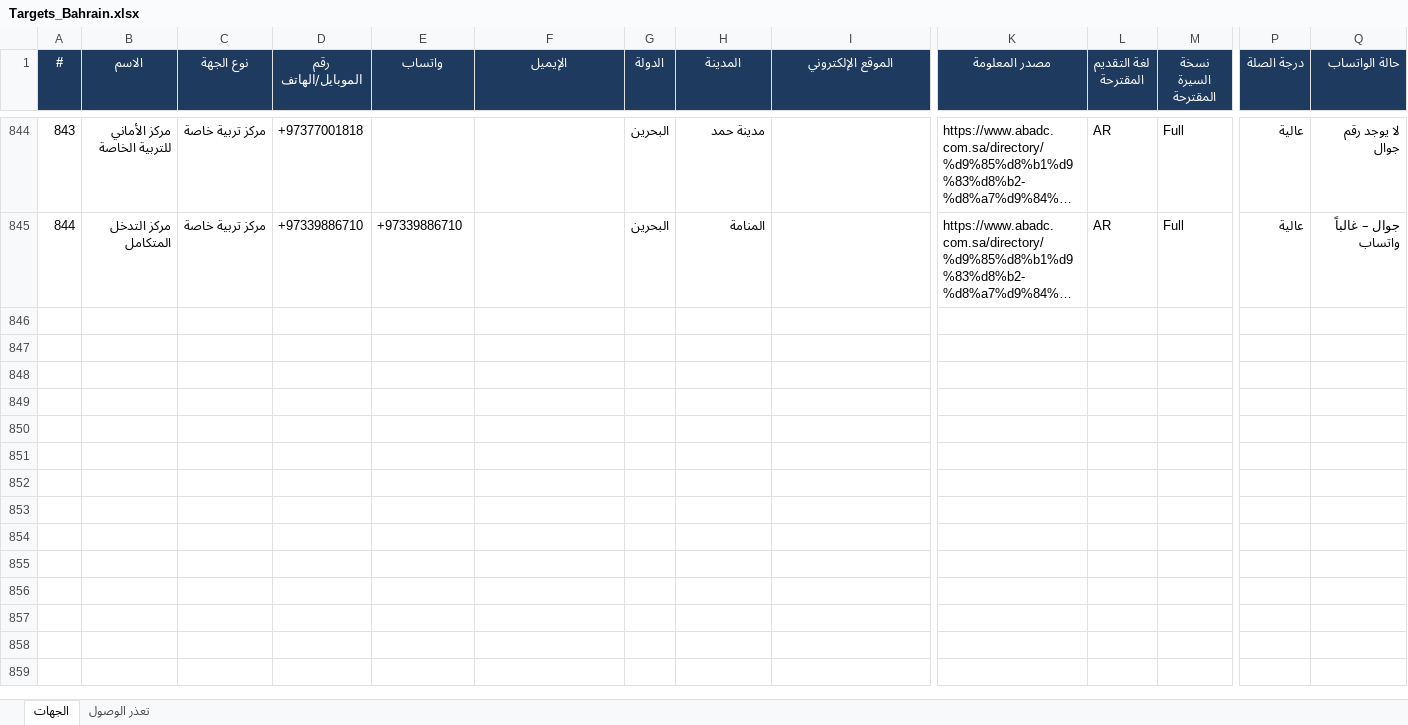
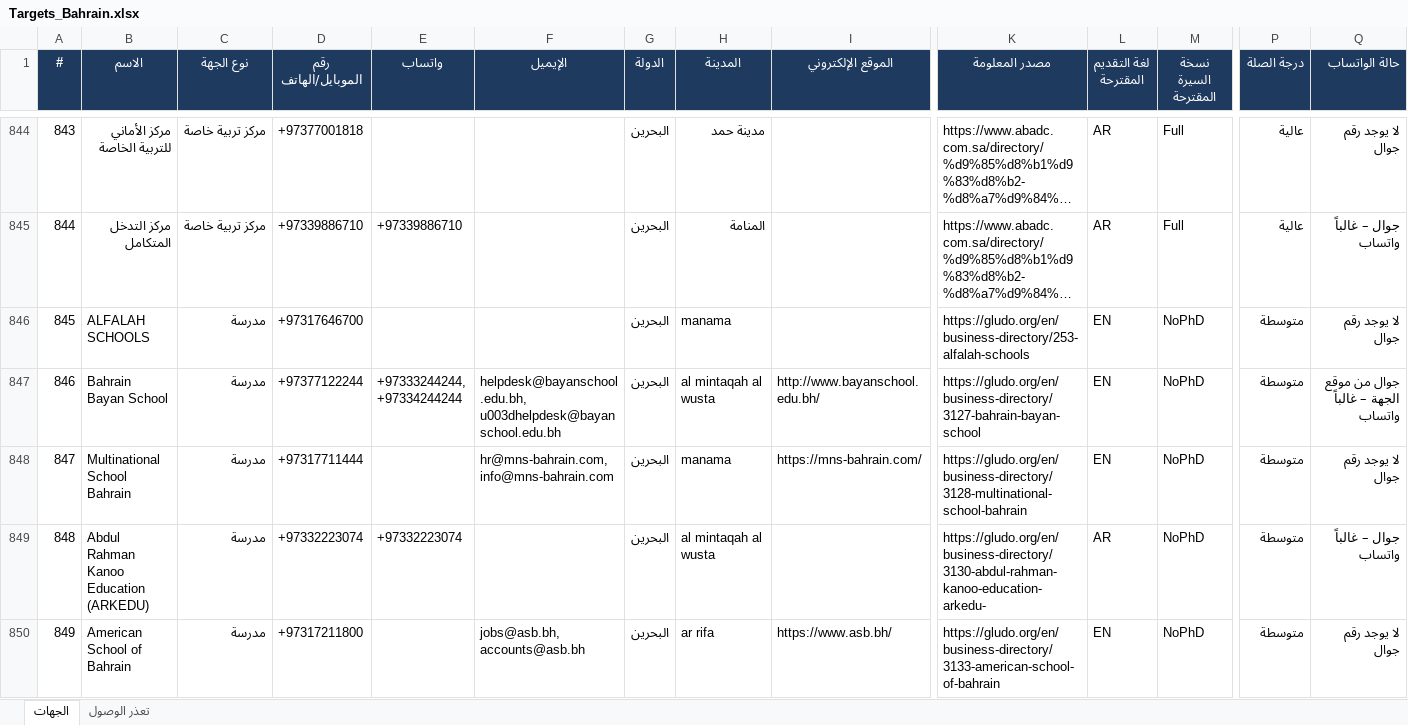
Before and after one commit to apptawfeer-blip/Job-application-11, an Excel workbook: output/targets/Targets_Bahrain.xlsx, sheet الجهات, drawn as a sheet; only a part is shown, gaps mark what is left out; long unchanged cells end in …; values as stored, in another font and other column widths than the file's, no borders; rows hold the shown columns only; the diff covers the shown part only; the diff names each change by its address in the sheet, - before the commit and + after, or states it on an @@ line.

```diff
--- a/output/targets/Targets_Bahrain.xlsx (sheet الجهات)
+++ b/output/targets/Targets_Bahrain.xlsx (sheet الجهات)
+row 846: 845 | ALFALAH SCHOOLS | مدرسة | +97317646700 |  |  | البحرين | manama |  | https://gludo.org/en/business-directory/253-alfalah-schools | EN | NoPhD | متوسطة | لا يوجد رقم جوال
+row 847: 846 | Bahrain Bayan School | مدرسة | +97377122244 | +97333244244, +97334244244 | helpdesk@bayanschool.edu.bh, u003dhelpdesk@bayanschool.edu.bh | البحرين | al mintaqah al wusta | http://www.bayanschool.edu.bh/ | https://gludo.org/en/business-directory/3127-bahrain-bayan-school | EN | NoPhD | متوسطة | جوال من موقع الجهة – غالباً واتساب
+row 848: 847 | Multinational School Bahrain | مدرسة | +97317711444 |  | hr@mns-bahrain.com, info@mns-bahrain.com | البحرين | manama | https://mns-bahrain.com/ | https://gludo.org/en/business-directory/3128-multinational-school-bahrain | EN | NoPhD | متوسطة | لا يوجد رقم جوال
+row 849: 848 | Abdul Rahman Kanoo Education (ARKEDU) | مدرسة | +97332223074 | +97332223074 |  | البحرين | al mintaqah al wusta |  | https://gludo.org/en/business-directory/3130-abdul-rahman-kanoo-education-arkedu- | AR | NoPhD | متوسطة | جوال – غالباً واتساب
+row 850: 849 | American School of Bahrain | مدرسة | +97317211800 |  | jobs@asb.bh, accounts@asb.bh | البحرين | ar rifa | https://www.asb.bh/ | https://gludo.org/en/business-directory/3133-american-school-of-bahrain | EN | NoPhD | متوسطة | لا يوجد رقم جوال
```
Also changed, not shown: 28 added rows and 1 edited cell elsewhere in this sheet, output/targets/Targets_Kuwait.xlsx, output/targets/Targets_Oman.xlsx, 10 other files.
